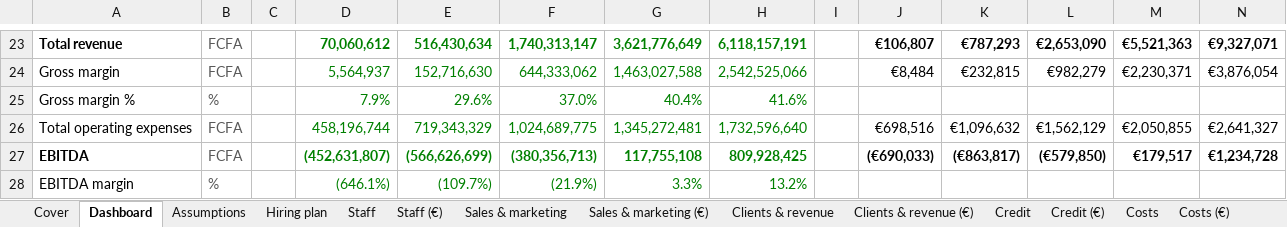
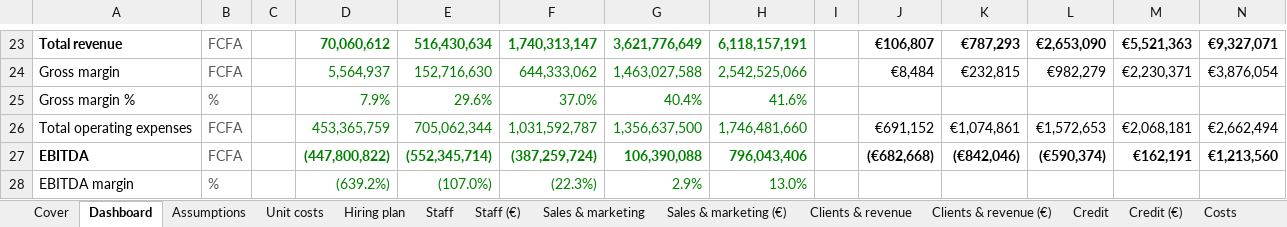
Before and after one commit to jean-jokko/jokko_bank_claude, an Excel workbook: reports/Tabax business plan.xlsx, sheet Dashboard, drawn as a sheet; only a part is shown, gaps mark what is left out; values as stored, in another font and other column widths than the file's, no borders; charts and pictures not drawn; the diff covers the shown part only; the diff names each change by its address in the sheet, - before the commit and + after, or states it on an @@ line.

```diff
--- a/reports/Tabax business plan.xlsx (sheet Dashboard)
+++ b/reports/Tabax business plan.xlsx (sheet Dashboard)
+sheet tab: Unit costs
-D26: 458,196,744
+D26: 453,365,759
-E26: 719,343,329
+E26: 705,062,344
-F26: 1,024,689,775
+F26: 1,031,592,787
-G26: 1,345,272,481
+G26: 1,356,637,500
-H26: 1,732,596,640
+H26: 1,746,481,660
-J26: €698,516
+J26: €691,152
-K26: €1,096,632
+K26: €1,074,861
-L26: €1,562,129
+L26: €1,572,653
-M26: €2,050,855
+M26: €2,068,181
-N26: €2,641,327
+N26: €2,662,494
-D27: (452,631,807)
+D27: (447,800,822)
-E27: (566,626,699)
+E27: (552,345,714)
-F27: (380,356,713)
+F27: (387,259,724)
-G27: 117,755,108
+G27: 106,390,088
-H27: 809,928,425
+H27: 796,043,406
-J27: (€690,033)
+J27: (€682,668)
-K27: (€863,817)
+K27: (€842,046)
-L27: (€579,850)
+L27: (€590,374)
-M27: €179,517
+M27: €162,191
-N27: €1,234,728
+N27: €1,213,560
-D28: (646.1%)
+D28: (639.2%)
-E28: (109.7%)
+E28: (107.0%)
-F28: (21.9%)
+F28: (22.3%)
-G28: 3.3%
+G28: 2.9%
-H28: 13.2%
+H28: 13.0%
```
Also changed, not shown: 28 edited cells elsewhere in this sheet, sheet P&L monthly, sheet P&L monthly (€), sheet Cash flow, sheet Cash flow (€), sheet Costs, sheet Costs (€), 4 more sheets, formulas that keep their value, charts or pictures, 2 other files.
